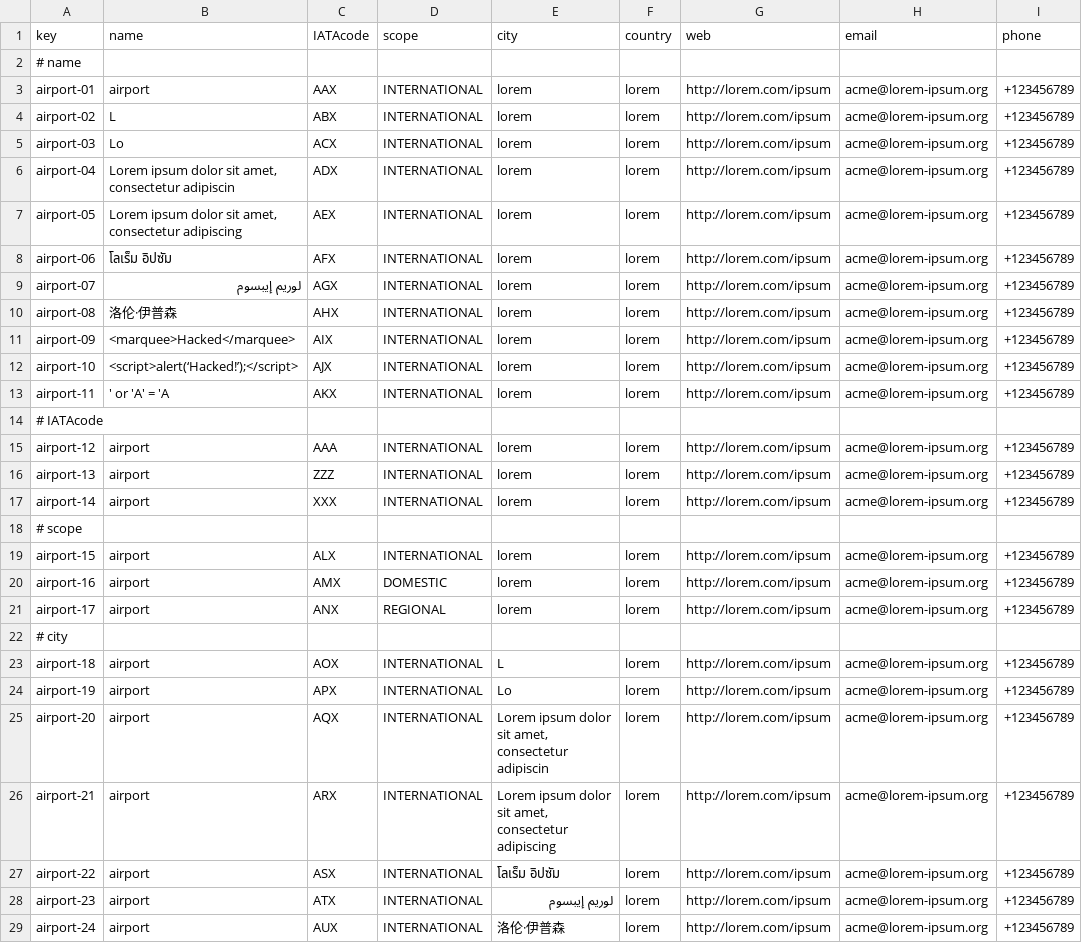
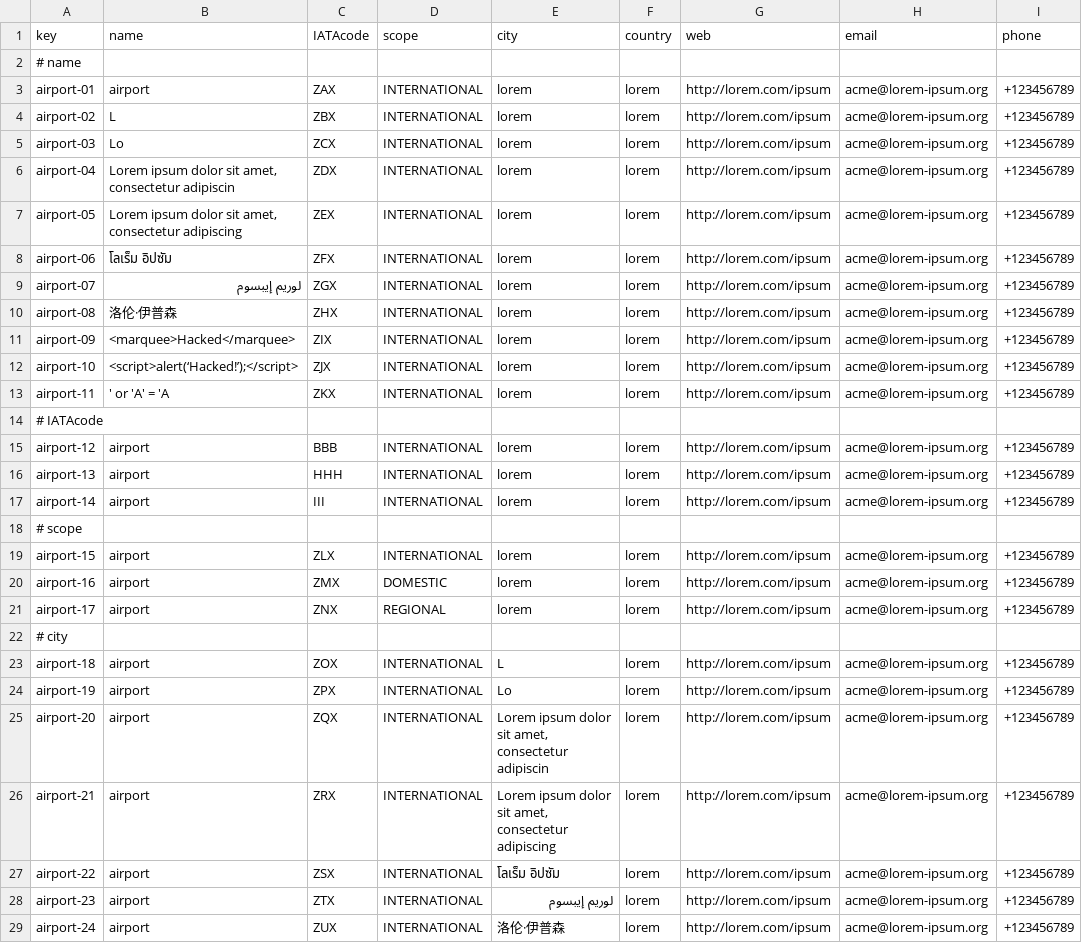
Before and after one commit to rubpergar/Acme-ANS-D02, a CSV file: src/main/resources/WEB-INF/data/sample/airport.csv, drawn as a sheet; only a part is shown; the diff covers the shown part only.

```diff
--- a/src/main/resources/WEB-INF/data/sample/airport.csv
+++ b/src/main/resources/WEB-INF/data/sample/airport.csv
@@ -2,28 +2,28 @@ key,name,IATAcode,scope,city,country,web,email,phone
 # name
-airport-01,airport,AAX,INTERNATIONAL,lorem,lorem,"http://lorem.com/ipsum","acme@lorem-ipsum.org",+123456789
-airport-02,L,ABX,INTERNATIONAL,lorem,lorem,"http://lorem.com/ipsum","acme@lorem-ipsum.org",+123456789
-airport-03,Lo,ACX,INTERNATIONAL,lorem,lorem,"http://lorem.com/ipsum","acme@lorem-ipsum.org",+123456789
-airport-04,"Lorem ipsum dolor sit amet, consectetur adipiscin",ADX,INTERNATIONAL,lorem,lorem,"http://lorem.com/ipsum","acme@lorem-ipsum.org",+123456789
-airport-05,"Lorem ipsum dolor sit amet, consectetur adipiscing",AEX,INTERNATIONAL,lorem,lorem,"http://lorem.com/ipsum","acme@lorem-ipsum.org",+123456789
-airport-06,"โลเร็ม อิปซัม",AFX,INTERNATIONAL,lorem,lorem,"http://lorem.com/ipsum","acme@lorem-ipsum.org",+123456789
-airport-07,"لوريم إيبسوم",AGX,INTERNATIONAL,lorem,lorem,"http://lorem.com/ipsum","acme@lorem-ipsum.org",+123456789
-airport-08,"洛伦·伊普森",AHX,INTERNATIONAL,lorem,lorem,"http://lorem.com/ipsum","acme@lorem-ipsum.org",+123456789
-airport-09,<marquee>Hacked</marquee>,AIX,INTERNATIONAL,lorem,lorem,"http://lorem.com/ipsum","acme@lorem-ipsum.org",+123456789
-airport-10,<script>alert(‘Hacked!’);</script>,AJX,INTERNATIONAL,lorem,lorem,"http://lorem.com/ipsum","acme@lorem-ipsum.org",+123456789
-airport-11,' or 'A' = 'A ,AKX,INTERNATIONAL,lorem,lorem,"http://lorem.com/ipsum","acme@lorem-ipsum.org",+123456789
+airport-01,airport,ZAX,INTERNATIONAL,lorem,lorem,http://lorem.com/ipsum,acme@lorem-ipsum.org,+123456789
+airport-02,L,ZBX,INTERNATIONAL,lorem,lorem,http://lorem.com/ipsum,acme@lorem-ipsum.org,+123456789
+airport-03,Lo,ZCX,INTERNATIONAL,lorem,lorem,http://lorem.com/ipsum,acme@lorem-ipsum.org,+123456789
+airport-04,"Lorem ipsum dolor sit amet, consectetur adipiscin",ZDX,INTERNATIONAL,lorem,lorem,http://lorem.com/ipsum,acme@lorem-ipsum.org,+123456789
+airport-05,"Lorem ipsum dolor sit amet, consectetur adipiscing",ZEX,INTERNATIONAL,lorem,lorem,http://lorem.com/ipsum,acme@lorem-ipsum.org,+123456789
+airport-06,โลเร็ม อิปซัม,ZFX,INTERNATIONAL,lorem,lorem,http://lorem.com/ipsum,acme@lorem-ipsum.org,+123456789
+airport-07,لوريم إيبسوم,ZGX,INTERNATIONAL,lorem,lorem,http://lorem.com/ipsum,acme@lorem-ipsum.org,+123456789
+airport-08,洛伦·伊普森,ZHX,INTERNATIONAL,lorem,lorem,http://lorem.com/ipsum,acme@lorem-ipsum.org,+123456789
+airport-09,<marquee>Hacked</marquee>,ZIX,INTERNATIONAL,lorem,lorem,http://lorem.com/ipsum,acme@lorem-ipsum.org,+123456789
+airport-10,<script>alert(‘Hacked!’);</script>,ZJX,INTERNATIONAL,lorem,lorem,http://lorem.com/ipsum,acme@lorem-ipsum.org,+123456789
+airport-11,' or 'A' = 'A,ZKX,INTERNATIONAL,lorem,lorem,http://lorem.com/ipsum,acme@lorem-ipsum.org,+123456789
 # IATAcode
-airport-12,airport,AAA,INTERNATIONAL,lorem,lorem,"http://lorem.com/ipsum","acme@lorem-ipsum.org",+123456789
-airport-13,airport,ZZZ,INTERNATIONAL,lorem,lorem,"http://lorem.com/ipsum","acme@lorem-ipsum.org",+123456789
-airport-14,airport,XXX,INTERNATIONAL,lorem,lorem,"http://lorem.com/ipsum","acme@lorem-ipsum.org",+123456789
+airport-12,airport,BBB,INTERNATIONAL,lorem,lorem,http://lorem.com/ipsum,acme@lorem-ipsum.org,+123456789
+airport-13,airport,HHH,INTERNATIONAL,lorem,lorem,http://lorem.com/ipsum,acme@lorem-ipsum.org,+123456789
+airport-14,airport,III,INTERNATIONAL,lorem,lorem,http://lorem.com/ipsum,acme@lorem-ipsum.org,+123456789
 # scope
-airport-15,airport,ALX,INTERNATIONAL,lorem,lorem,"http://lorem.com/ipsum","acme@lorem-ipsum.org",+123456789
-airport-16,airport,AMX,DOMESTIC,lorem,lorem,"http://lorem.com/ipsum","acme@lorem-ipsum.org",+123456789
-airport-17,airport,ANX,REGIONAL,lorem,lorem,"http://lorem.com/ipsum","acme@lorem-ipsum.org",+123456789
+airport-15,airport,ZLX,INTERNATIONAL,lorem,lorem,http://lorem.com/ipsum,acme@lorem-ipsum.org,+123456789
+airport-16,airport,ZMX,DOMESTIC,lorem,lorem,http://lorem.com/ipsum,acme@lorem-ipsum.org,+123456789
+airport-17,airport,ZNX,REGIONAL,lorem,lorem,http://lorem.com/ipsum,acme@lorem-ipsum.org,+123456789
 # city
-airport-18,airport,AOX,INTERNATIONAL,L,lorem,"http://lorem.com/ipsum","acme@lorem-ipsum.org",+123456789
-airport-19,airport,APX,INTERNATIONAL,Lo,lorem,"http://lorem.com/ipsum","acme@lorem-ipsum.org",+123456789
-airport-20,airport,AQX,INTERNATIONAL,"Lorem ipsum dolor sit amet, consectetur adipiscin",lorem,"http://lorem.com/ipsum","acme@lorem-ipsum.org",+123456789
-airport-21,airport,ARX,INTERNATIONAL,"Lorem ipsum dolor sit amet, consectetur adipiscing",lorem,"http://lorem.com/ipsum","acme@lorem-ipsum.org",+123456789
-airport-22,airport,ASX,INTERNATIONAL,"โลเร็ม อิปซัม",lorem,"http://lorem.com/ipsum","acme@lorem-ipsum.org",+123456789
-airport-23,airport,ATX,INTERNATIONAL,"لوريم إيبسوم",lorem,"http://lorem.com/ipsum","acme@lorem-ipsum.org",+123456789
-airport-24,airport,AUX,INTERNATIONAL,"洛伦·伊普森",lorem,"http://lorem.com/ipsum","acme@lorem-ipsum.org",+123456789
+airport-18,airport,ZOX,INTERNATIONAL,L,lorem,http://lorem.com/ipsum,acme@lorem-ipsum.org,+123456789
+airport-19,airport,ZPX,INTERNATIONAL,Lo,lorem,http://lorem.com/ipsum,acme@lorem-ipsum.org,+123456789
+airport-20,airport,ZQX,INTERNATIONAL,"Lorem ipsum dolor sit amet, consectetur adipiscin",lorem,http://lorem.com/ipsum,acme@lorem-ipsum.org,+123456789
+airport-21,airport,ZRX,INTERNATIONAL,"Lorem ipsum dolor sit amet, consectetur adipiscing",lorem,http://lorem.com/ipsum,acme@lorem-ipsum.org,+123456789
+airport-22,airport,ZSX,INTERNATIONAL,โลเร็ม อิปซัม,lorem,http://lorem.com/ipsum,acme@lorem-ipsum.org,+123456789
+airport-23,airport,ZTX,INTERNATIONAL,لوريم إيبسوم,lorem,http://lorem.com/ipsum,acme@lorem-ipsum.org,+123456789
+airport-24,airport,ZUX,INTERNATIONAL,洛伦·伊普森,lorem,http://lorem.com/ipsum,acme@lorem-ipsum.org,+123456789
```
Also changed, not shown: 41 edited cells elsewhere in this file, 6 other files.
